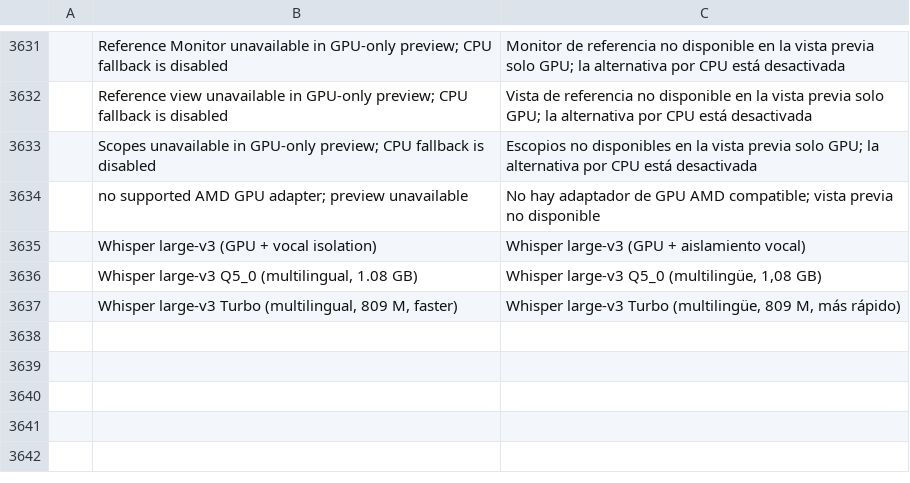
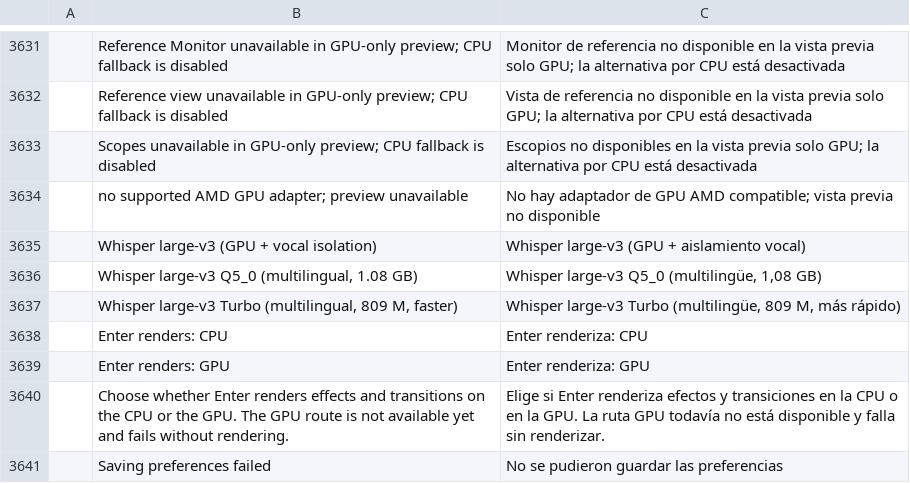
Before and after one commit to Silvazrlq/filmcraft, a TSV file: crates/ui-egui/src/i18n/es.tsv, drawn as a sheet; only a part is shown, gaps mark what is left out.

```diff
--- a/crates/ui-egui/src/i18n/es.tsv
+++ b/crates/ui-egui/src/i18n/es.tsv
@@ -3637 +3637,5 @@
 	Whisper large-v3 Turbo (multilingual, 809 M, faster)	Whisper large-v3 Turbo (multilingüe, 809 M, más rápido)
+	Enter renders: CPU	Enter renderiza: CPU
+	Enter renders: GPU	Enter renderiza: GPU
+	Choose whether Enter renders effects and transitions on the CPU or the GPU. The GPU route is not available yet and fails without rendering.	Elige si Enter renderiza efectos y transiciones en la CPU o en la GPU. La ruta GPU todavía no está disponible y falla sin renderizar.
+	Saving preferences failed	No se pudieron guardar las preferencias
```
Also changed, not shown: crates/ui-egui/src/i18n/pt-br.tsv, 5 other files.
